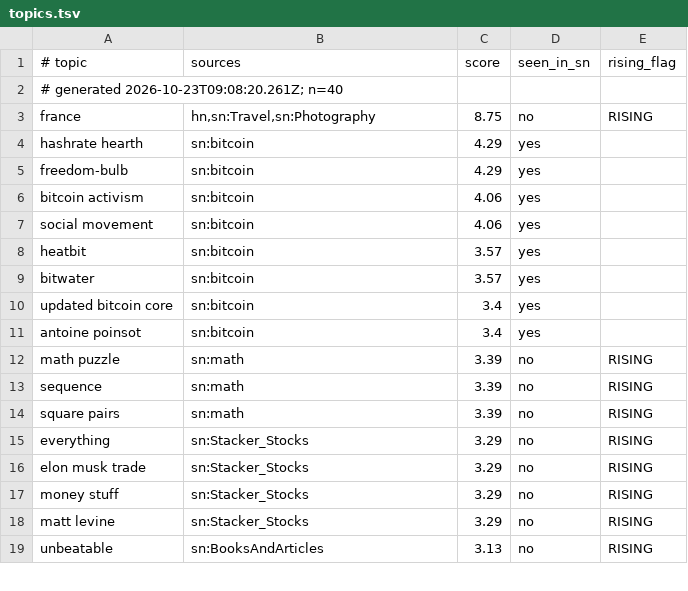
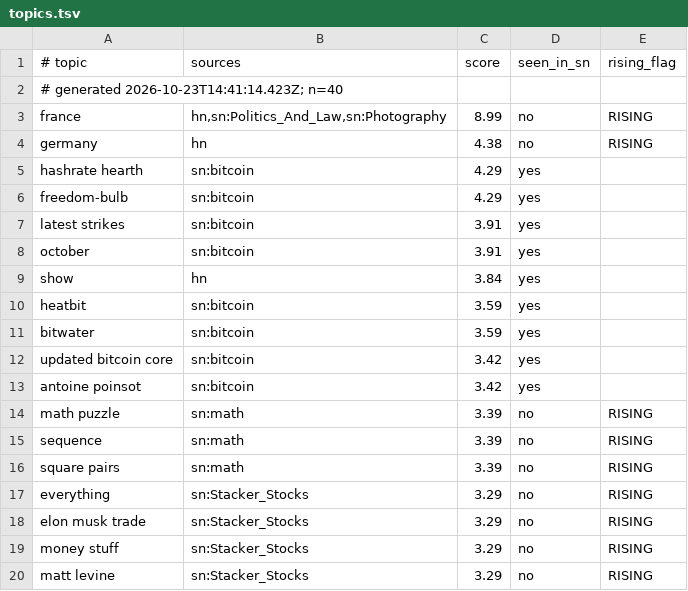
Before and after one commit to hieuk48/sn-monetization-runtime, a TSV file: data/trending/topics.tsv, drawn as a sheet; only a part is shown; the shorter side is filled out with more unchanged rows; the diff covers the shown part only.

```diff
--- a/data/trending/topics.tsv
+++ b/data/trending/topics.tsv
@@ -1,12 +1,14 @@
 # topic	sources	score	seen_in_sn	rising_flag
-# generated 2026-10-23T09:08:20.261Z; n=40
-france	hn,sn:Travel,sn:Photography	8.75	no	RISING
+# generated 2026-10-23T14:41:14.423Z; n=40
+france	hn,sn:Politics_And_Law,sn:Photography	8.99	no	RISING
+germany	hn	4.38	no	RISING
 hashrate hearth	sn:bitcoin	4.29	yes	
 freedom-bulb	sn:bitcoin	4.29	yes	
-bitcoin activism	sn:bitcoin	4.06	yes	
-social movement	sn:bitcoin	4.06	yes	
-heatbit	sn:bitcoin	3.57	yes	
-bitwater	sn:bitcoin	3.57	yes	
-updated bitcoin core	sn:bitcoin	3.4	yes	
-antoine poinsot	sn:bitcoin	3.4	yes	
+latest strikes	sn:bitcoin	3.91	yes	
+october	sn:bitcoin	3.91	yes	
+show	hn	3.84	yes	
+heatbit	sn:bitcoin	3.59	yes	
+bitwater	sn:bitcoin	3.59	yes	
+updated bitcoin core	sn:bitcoin	3.42	yes	
+antoine poinsot	sn:bitcoin	3.42	yes	
 math puzzle	sn:math	3.39	no	RISING
```
Also changed, not shown: 7 added rows, 9 removed rows and 5 edited cells elsewhere in this file.
